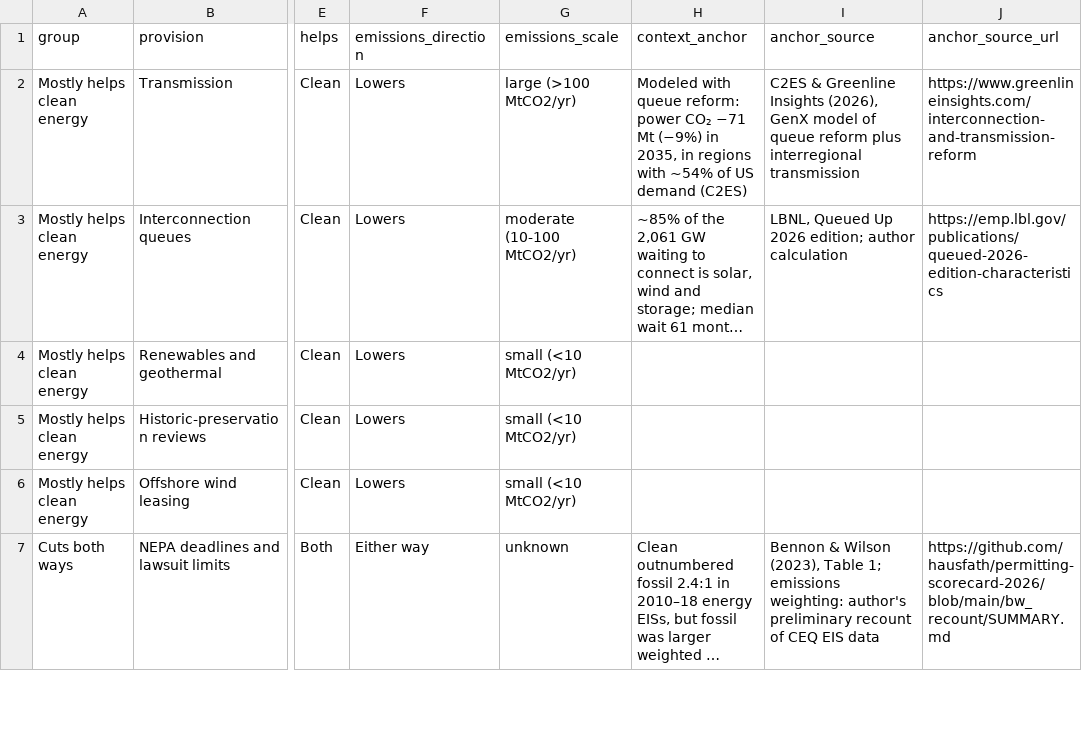
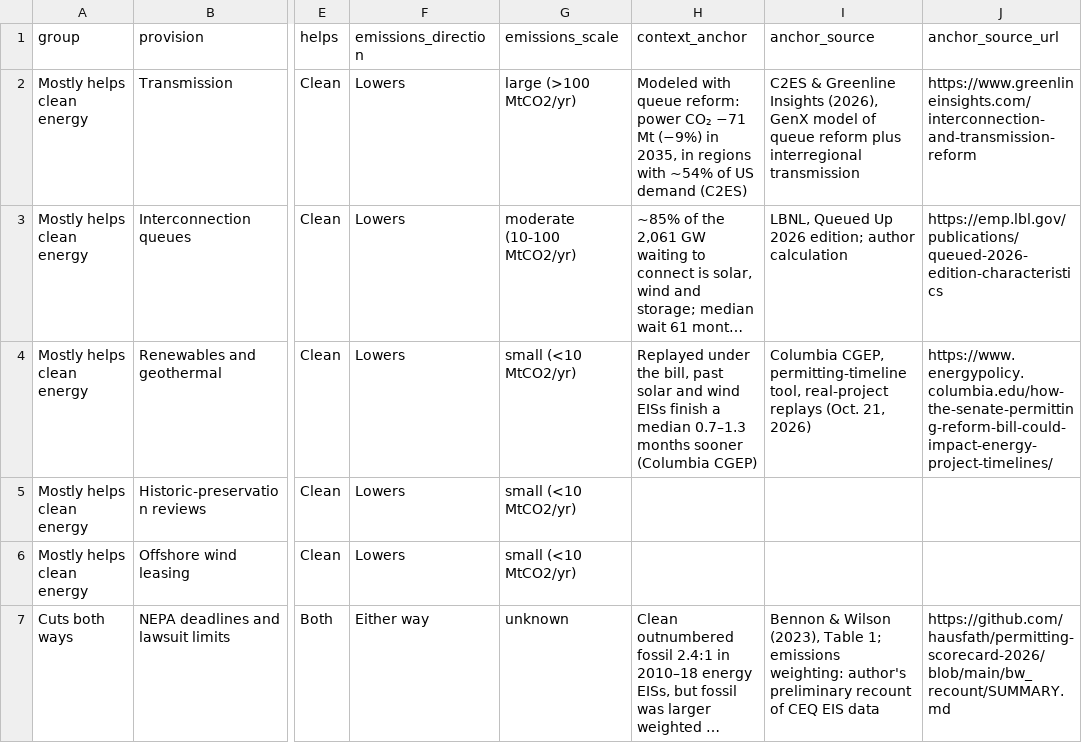
Before and after one commit to hausfath/permitting-scorecard-2026, a CSV file: permitting_provisions.csv, drawn as a sheet; only a part is shown, gaps mark what is left out; long unchanged cells end in …; the diff names each change by its address in the sheet, - before the commit and + after, or states it on an @@ line.

```diff
--- a/permitting_provisions.csv
+++ b/permitting_provisions.csv
-H4 (context_anchor): (empty)
+H4 (context_anchor): Replayed under the bill, past solar and wind EISs finish a median 0.7–1.3 months sooner (Columbia CGEP)
-I4 (anchor_source): (empty)
+I4 (anchor_source): Columbia CGEP, permitting-timeline tool, real-project replays (Oct. 21, 2026)
-J4 (anchor_source_url): (empty)
+J4 (anchor_source_url): https://www.energypolicy.columbia.edu/how-the-senate-permitting-reform-bill-could-impact-energy-project-timelines/
```
Also changed, not shown: 6 other files.
